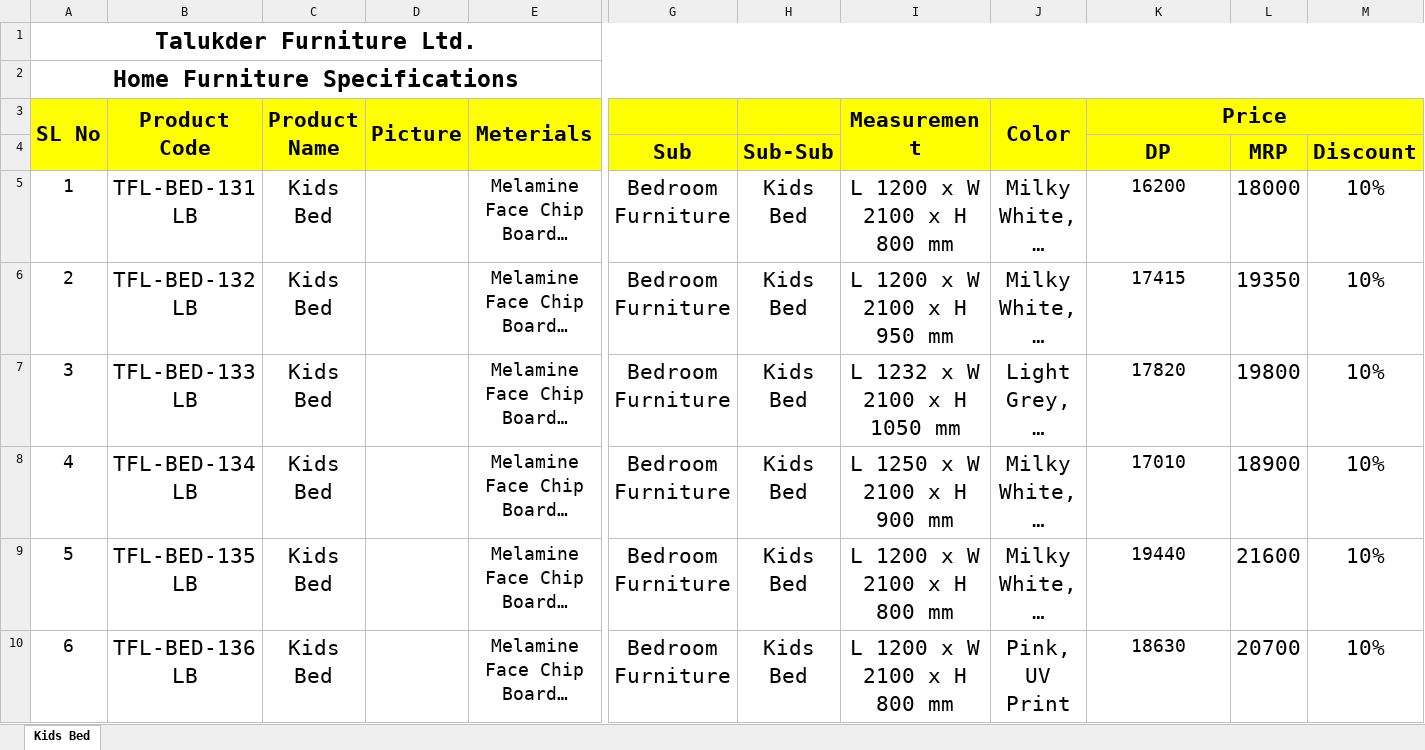
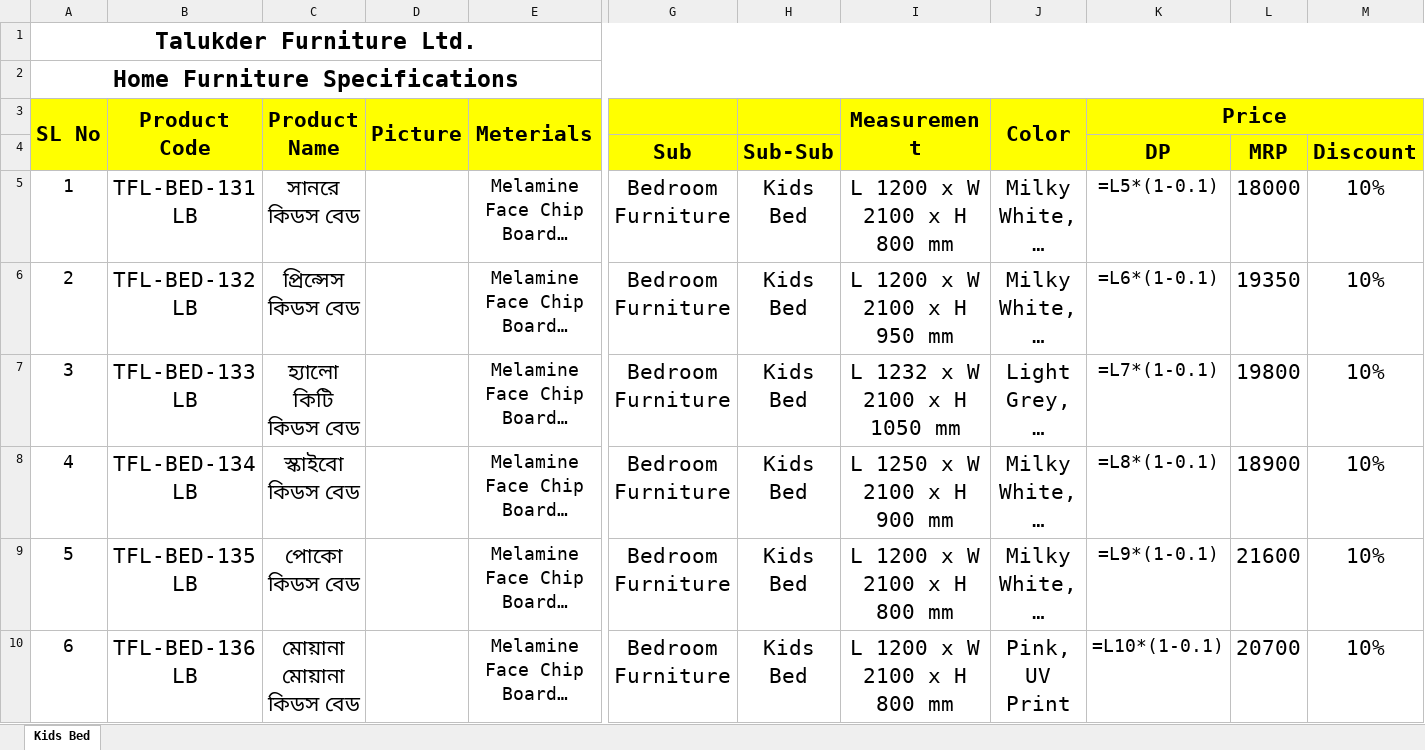
Before and after one commit to mujahidraj/Talukder-Furniture, an Excel workbook: Documents/Product Catalog/Kids Bed.xlsx, sheet Kids Bed, drawn as a sheet; only a part is shown, gaps mark what is left out; long unchanged cells end in …; values as stored, in another font and other column widths than the file's, no borders; formulas without a stored value are shown as written; charts and pictures not drawn; the diff covers the shown part only; the diff names each change by its address in the sheet, - before the commit and + after, or states it on an @@ line.

```diff
--- a/Documents/Product Catalog/Kids Bed.xlsx (sheet Kids Bed)
+++ b/Documents/Product Catalog/Kids Bed.xlsx (sheet Kids Bed)
-G3:H3 fill: #FFFF00
+G3:H3 fill: none
-L3:M3 fill: #FFFF00
+L3:M3 fill: none
-A4:E4 fill: #FFFF00
+A4:E4 fill: none
-I4:J4 fill: #FFFF00
+I4:J4 fill: none
-C5 (Product Name): Kids Bed
+C5 (Product Name): সানরে কিডস বেড
-K5 (Price): 16200
+K5 (Price): =L5*(1-0.1)
-C6 (Product Name): Kids Bed
+C6 (Product Name): প্রিন্সেস কিডস বেড
-K6 (Price): 17415
+K6 (Price): =L6*(1-0.1)
-C7 (Product Name): Kids Bed
+C7 (Product Name): হ্যালো কিটি কিডস বেড
-K7 (Price): 17820
+K7 (Price): =L7*(1-0.1)
-C8 (Product Name): Kids Bed
+C8 (Product Name): স্কাইবো কিডস বেড
-K8 (Price): 17010
+K8 (Price): =L8*(1-0.1)
-C9 (Product Name): Kids Bed
+C9 (Product Name): পোকো কিডস বেড
-K9 (Price): 19440
+K9 (Price): =L9*(1-0.1)
-C10 (Product Name): Kids Bed
+C10 (Product Name): মোয়ানা মোয়ানা কিডস বেড
-K10 (Price): 18630
+K10 (Price): =L10*(1-0.1)
```
Also changed, not shown: cell formats elsewhere in this sheet, charts or pictures, Documents/Product Catalog/Bedroom Set Uv Print.xlsx, 12 other files.
